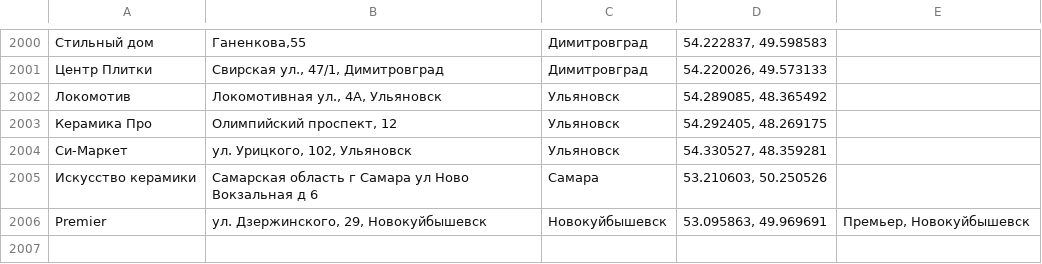
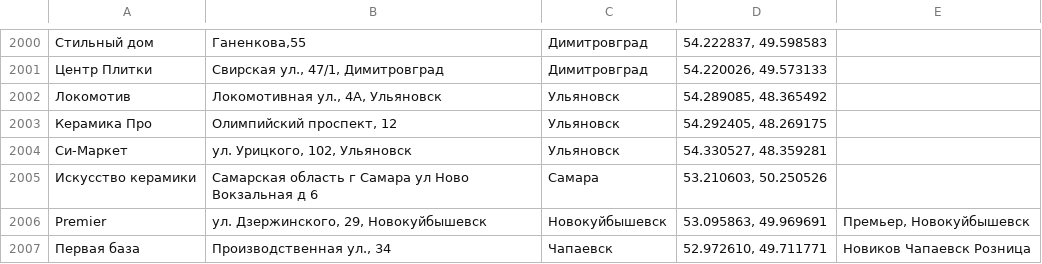
Before and after one commit to Dmitriknow/Points, a CSV file: all_cities_test.csv, drawn as a sheet; only a part is shown, gaps mark what is left out; the diff names each change by its address in the sheet, - before the commit and + after, or states it on an @@ line.

Commit message:
Update all_cities_test.csv

```diff
--- a/all_cities_test.csv
+++ b/all_cities_test.csv
+row 2007: Первая база | Производственная ул., 34 | Чапаевск | 52.972610, 49.711771 | Новиков Чапаевск Розница
```
